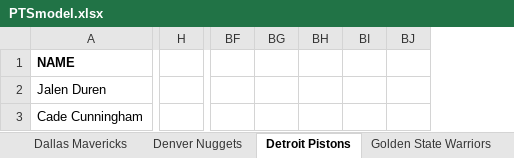
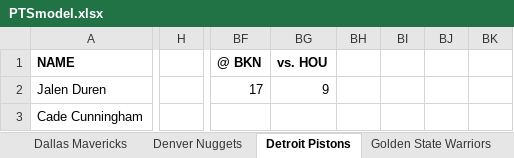
Before and after one commit to jdinh-782/nba_stats_trends, an Excel workbook: PTSmodel.xlsx, sheet Detroit Pistons, drawn as a sheet; only a part is shown, gaps mark what is left out; values as stored, in another font and other column widths than the file's, no borders; charts and pictures not drawn; removed rows and columns are numbered as before the commit, all else as after; the diff covers the shown part only; the diff names each change by its address in the sheet, - before the commit and + after, or states it on an @@ line.

```diff
--- a/PTSmodel.xlsx (sheet Detroit Pistons)
+++ b/PTSmodel.xlsx (sheet Detroit Pistons)
-column H, empty
+column H, empty
-column BF, empty
-column BG, empty
-column BH, empty
-column BI, empty
-column BJ, empty
+column BF (@ BKN), row 2: 17
+column BG (vs. HOU), row 2: 9
+column BH, empty
+column BI, empty
+column BJ, empty
+column BK, empty
```
Also changed, not shown: 2 added rows, 2 removed rows, 1 added column and 339 edited cells elsewhere in this sheet, sheet New Orleans Pelicans, sheet Toronto Raptors, sheet Utah Jazz, sheet Los Angeles Lakers, sheet Dallas Mavericks, sheet Milwaukee Bucks, 23 more sheets, formulas that keep their value, charts or pictures, 4 other files.
